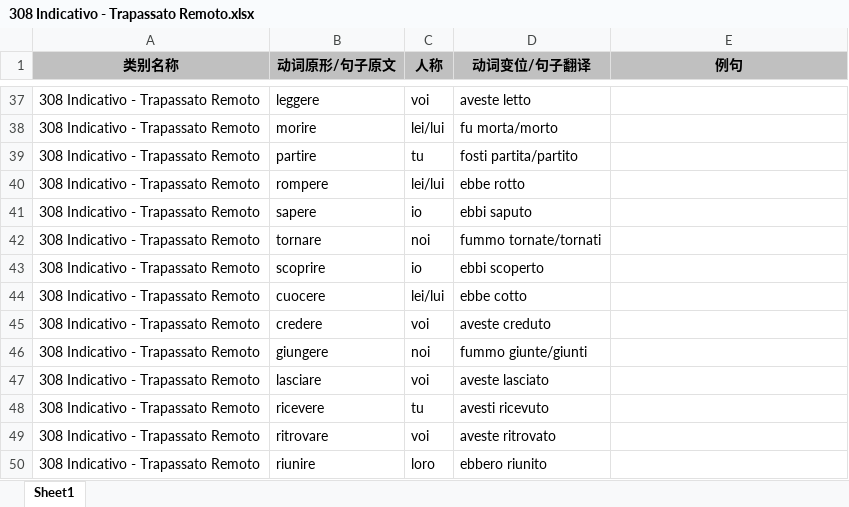
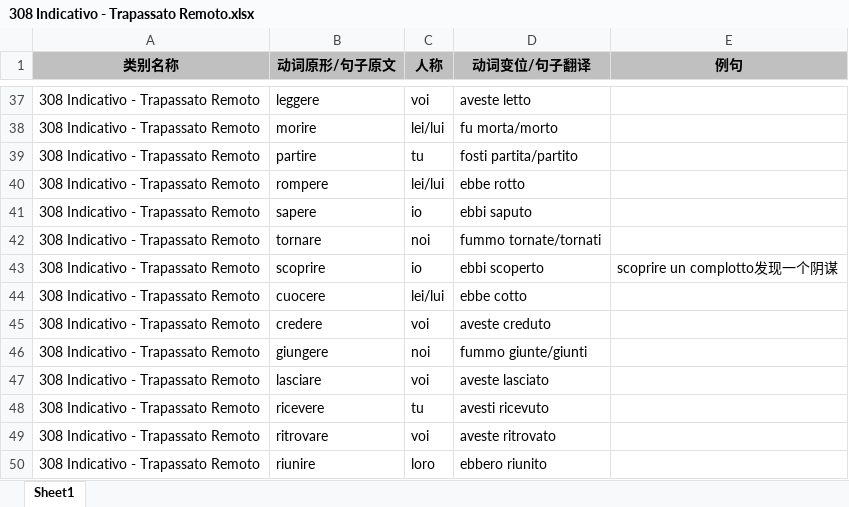
Before and after one commit to wechiwin/quiz-mini-springboot, an Excel workbook: excel/308 Indicativo - Trapassato Remoto.xlsx, sheet Sheet1, drawn as a sheet; only a part is shown, gaps mark what is left out; values as stored, in another font and other column widths than the file's, no borders; the diff names each change by its address in the sheet, - before the commit and + after, or states it on an @@ line.

```diff
--- a/excel/308 Indicativo - Trapassato Remoto.xlsx (sheet Sheet1)
+++ b/excel/308 Indicativo - Trapassato Remoto.xlsx (sheet Sheet1)
-E43 (例句): (empty)
+E43 (例句): scoprire un complotto发现一个阴谋
```
Also changed, not shown: excel/302 Indicativo - Passato Prossimo.xlsx, 1 other file.
